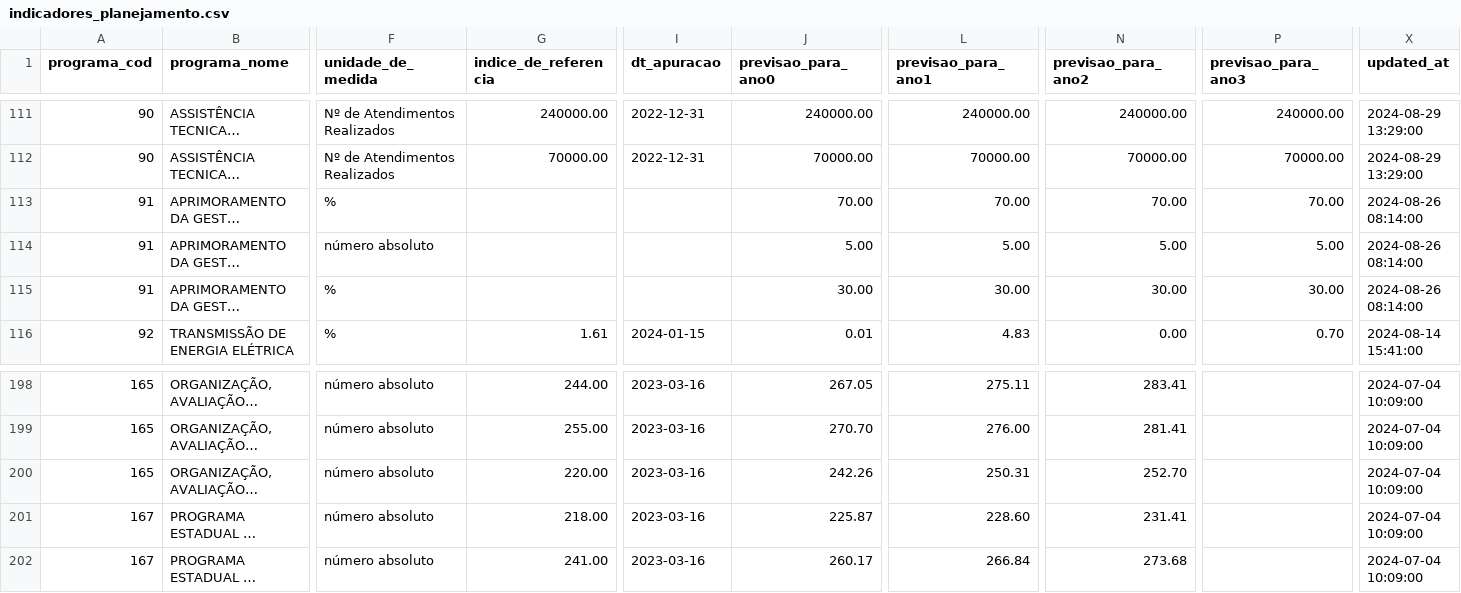
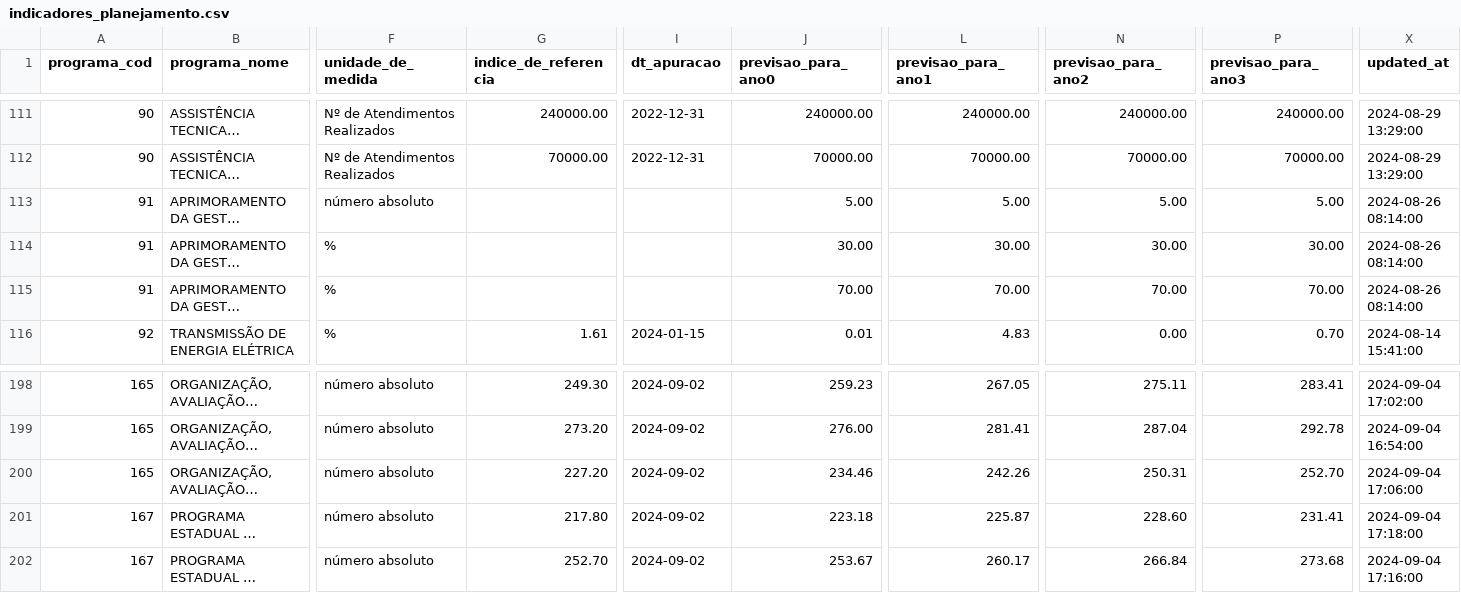
Before and after one commit to splor-mg/dados-sigplan-planejamento-2025, a CSV file: data/indicadores_planejamento.csv, drawn as a sheet; only a part is shown, gaps mark what is left out; long unchanged cells end in …; the diff covers the shown part only; the diff names each change by its address in the sheet, - before the commit and + after, or states it on an @@ line.

```diff
--- a/data/indicadores_planejamento.csv
+++ b/data/indicadores_planejamento.csv
@@ row 113 moved to row 115: 91 @@
-G198 (indice_de_referencia): 244.00
+G198 (indice_de_referencia): 249.30
-I198:I202 (dt_apuracao): 2023-03-16
+I198:I202 (dt_apuracao): 2024-09-02
-J198 (previsao_para_ano0): 267.05
+J198 (previsao_para_ano0): 259.23
-L198 (previsao_para_ano1): 275.11
+L198 (previsao_para_ano1): 267.05
-N198 (previsao_para_ano2): 283.41
+N198 (previsao_para_ano2): 275.11
-P198 (previsao_para_ano3): (empty)
+P198 (previsao_para_ano3): 283.41
-X198 (updated_at): 2024-07-04 10:09:00
+X198 (updated_at): 2024-09-04 17:02:00
-G199 (indice_de_referencia): 255.00
+G199 (indice_de_referencia): 273.20
-J199 (previsao_para_ano0): 270.70
+J199 (previsao_para_ano0): 276.00
-L199 (previsao_para_ano1): 276.00
+L199 (previsao_para_ano1): 281.41
-N199 (previsao_para_ano2): 281.41
+N199 (previsao_para_ano2): 287.04
-P199 (previsao_para_ano3): (empty)
+P199 (previsao_para_ano3): 292.78
-X199 (updated_at): 2024-07-04 10:09:00
+X199 (updated_at): 2024-09-04 16:54:00
-G200 (indice_de_referencia): 220.00
+G200 (indice_de_referencia): 227.20
-J200 (previsao_para_ano0): 242.26
+J200 (previsao_para_ano0): 234.46
-L200 (previsao_para_ano1): 250.31
+L200 (previsao_para_ano1): 242.26
-N200 (previsao_para_ano2): 252.70
+N200 (previsao_para_ano2): 250.31
-P200 (previsao_para_ano3): (empty)
+P200 (previsao_para_ano3): 252.70
-X200 (updated_at): 2024-07-04 10:09:00
+X200 (updated_at): 2024-09-04 17:06:00
-G201 (indice_de_referencia): 218.00
+G201 (indice_de_referencia): 217.80
-J201 (previsao_para_ano0): 225.87
+J201 (previsao_para_ano0): 223.18
-L201 (previsao_para_ano1): 228.60
+L201 (previsao_para_ano1): 225.87
-N201 (previsao_para_ano2): 231.41
+N201 (previsao_para_ano2): 228.60
-P201 (previsao_para_ano3): (empty)
+P201 (previsao_para_ano3): 231.41
-X201 (updated_at): 2024-07-04 10:09:00
+X201 (updated_at): 2024-09-04 17:18:00
-G202 (indice_de_referencia): 241.00
+G202 (indice_de_referencia): 252.70
-J202 (previsao_para_ano0): 260.17
+J202 (previsao_para_ano0): 253.67
-L202 (previsao_para_ano1): 266.84
+L202 (previsao_para_ano1): 260.17
-N202 (previsao_para_ano2): 273.68
+N202 (previsao_para_ano2): 266.84
-P202 (previsao_para_ano3): (empty)
+P202 (previsao_para_ano3): 273.68
-X202 (updated_at): 2024-07-04 10:09:00
+X202 (updated_at): 2024-09-04 17:16:00
```
Also changed, not shown: 14 moved rows and 72 edited cells elsewhere in this file, 6 other files.
